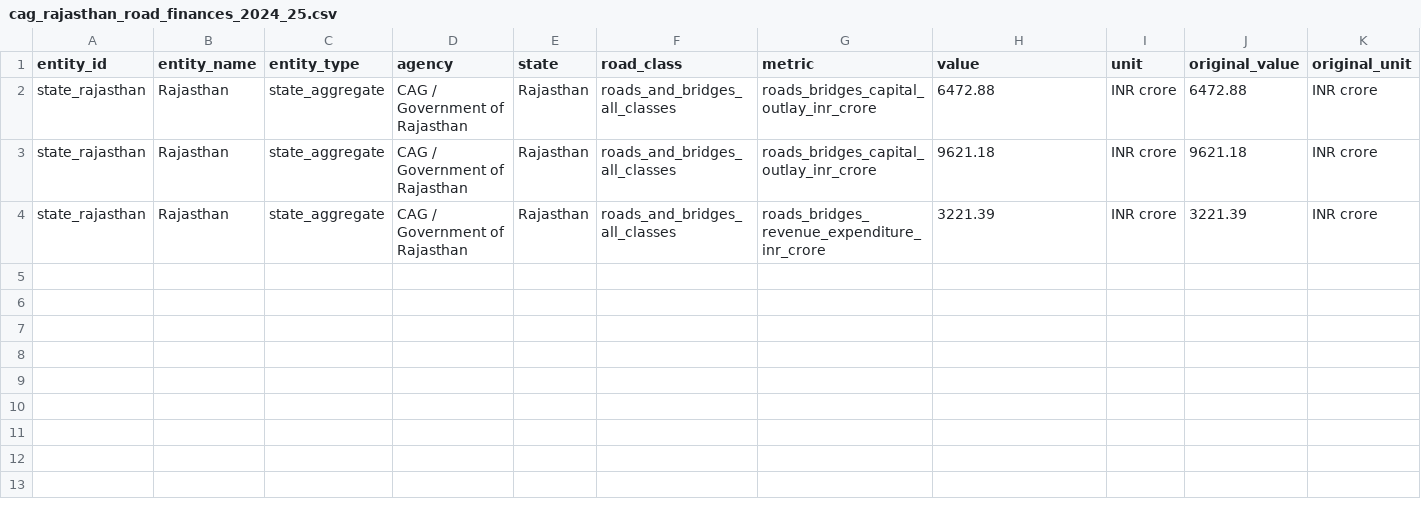
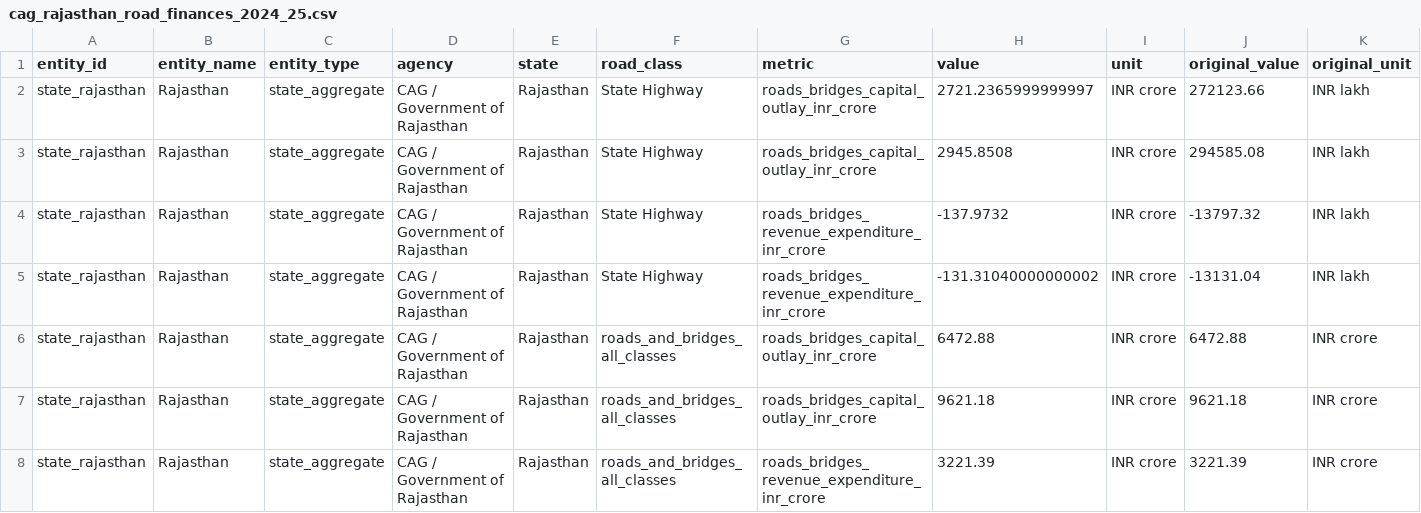
Before and after one commit to ganesh47/bharat-highway-asset-intelligence, a CSV file: data/raw/manual/cag_rajasthan_road_finances_2024_25.csv, drawn as a sheet; only a part is shown; rows hold the shown columns only; the diff names each change by its address in the sheet, - before the commit and + after, or states it on an @@ line.

Commit message:
feat(analysis): preserve SH net expenditure and discover coverage by measured scope

```diff
--- a/data/raw/manual/cag_rajasthan_road_finances_2024_25.csv
+++ b/data/raw/manual/cag_rajasthan_road_finances_2024_25.csv
+row 2: state_rajasthan | Rajasthan | state_aggregate | CAG / Government of Rajasthan | Rajasthan | State Highway | roads_bridges_capital_outlay_inr_crore | 2721.2365999999997 | INR crore | 272123.66 | INR lakh
+row 3: state_rajasthan | Rajasthan | state_aggregate | CAG / Government of Rajasthan | Rajasthan | State Highway | roads_bridges_capital_outlay_inr_crore | 2945.8508 | INR crore | 294585.08 | INR lakh
+row 4: state_rajasthan | Rajasthan | state_aggregate | CAG / Government of Rajasthan | Rajasthan | State Highway | roads_bridges_revenue_expenditure_inr_crore | -137.9732 | INR crore | -13797.32 | INR lakh
+row 5: state_rajasthan | Rajasthan | state_aggregate | CAG / Government of Rajasthan | Rajasthan | State Highway | roads_bridges_revenue_expenditure_inr_crore | -131.31040000000002 | INR crore | -13131.04 | INR lakh
```
Also changed, not shown: 18 other files.
